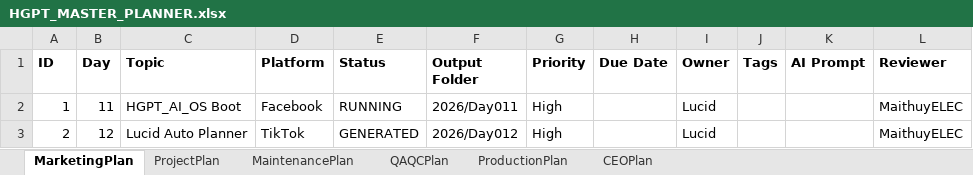
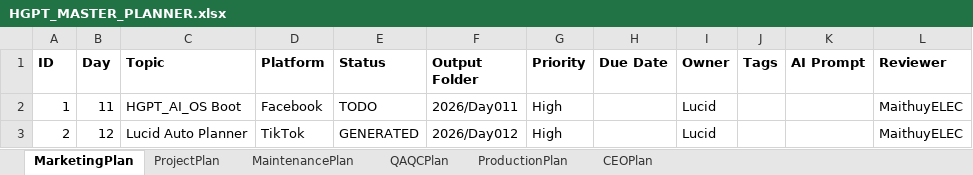
Before and after one commit to MaithuyELEC/HGPT_AI_OS_CLEAN, an Excel workbook: planner/HGPT_MASTER_PLANNER.xlsx, sheet MarketingPlan, drawn as a sheet; values as stored, in another font and other column widths than the file's, no borders; the diff names each change by its address in the sheet, - before the commit and + after, or states it on an @@ line.

```diff
--- a/planner/HGPT_MASTER_PLANNER.xlsx (sheet MarketingPlan)
+++ b/planner/HGPT_MASTER_PLANNER.xlsx (sheet MarketingPlan)
-E2 (Status): RUNNING
+E2 (Status): TODO
```
Also changed, not shown: 9 other files.
